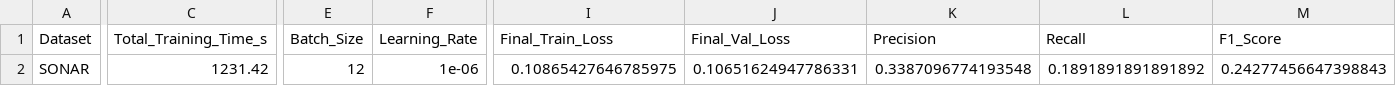
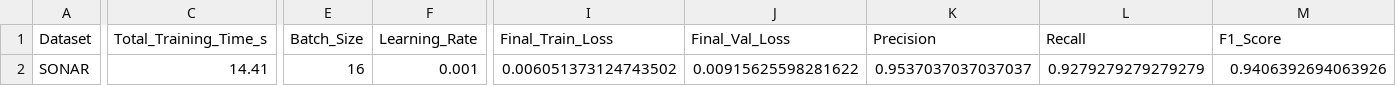
Before and after one commit to PiyushKBhattacharyya/Unified-Autoencoder-Framework-for-Cross-Domain-Anomaly-Detection-in-Defense-Sensor-Networks, a CSV file: results/summary/dae_results.csv, drawn as a sheet; only a part is shown, gaps mark what is left out; the diff covers the shown part only; the diff names each change by its address in the sheet, - before the commit and + after, or states it on an @@ line.

Commit message:
dae training done

```diff
--- a/results/summary/dae_results.csv
+++ b/results/summary/dae_results.csv
-C2 (Total_Training_Time_s): 1231.42
+C2 (Total_Training_Time_s): 14.41
-E2 (Batch_Size): 12
+E2 (Batch_Size): 16
-F2 (Learning_Rate): 1e-06
+F2 (Learning_Rate): 0.001
-I2 (Final_Train_Loss): 0.10865427646785975
+I2 (Final_Train_Loss): 0.006051373124743502
-J2 (Final_Val_Loss): 0.10651624947786331
+J2 (Final_Val_Loss): 0.00915625598281622
-K2 (Precision): 0.3387096774193548
+K2 (Precision): 0.9537037037037037
-L2 (Recall): 0.1891891891891892
+L2 (Recall): 0.9279279279279279
-M2 (F1_Score): 0.24277456647398843
+M2 (F1_Score): 0.9406392694063926
```
Also changed, not shown: 1 edited cell elsewhere in this file, results/grid_search/dae_grid_search_results.csv, 23 other files.
